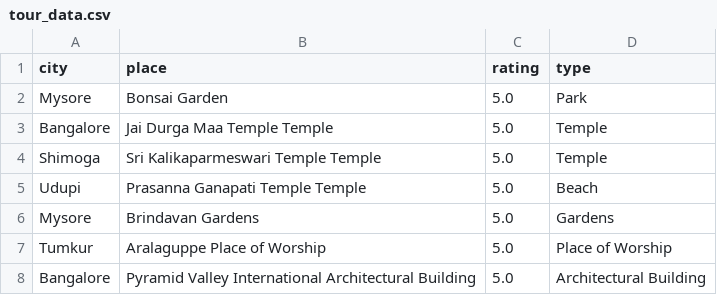
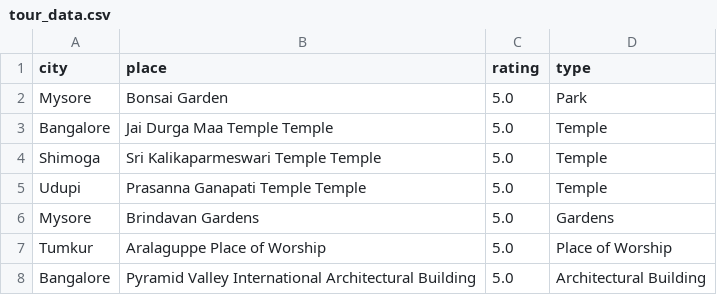
Before and after one commit to adhithyan46/Tour-Recommendation, a CSV file: Tour_Recommendation/myapp/dataset/tour_data.csv, drawn as a sheet; only a part is shown.

```diff
--- a/Tour_Recommendation/myapp/dataset/tour_data.csv
+++ b/Tour_Recommendation/myapp/dataset/tour_data.csv
@@ -4,3 +4,3 @@ Bangalore,Jai Durga Maa Temple Temple,5.0,Temple
 Shimoga,Sri Kalikaparmeswari Temple Temple,5.0,Temple
-Udupi,Prasanna Ganapati Temple Temple,5.0,Beach
+Udupi,Prasanna Ganapati Temple Temple,5.0,Temple
 Mysore,Brindavan Gardens,5.0,Gardens
```
Also changed, not shown: 14 other files.
